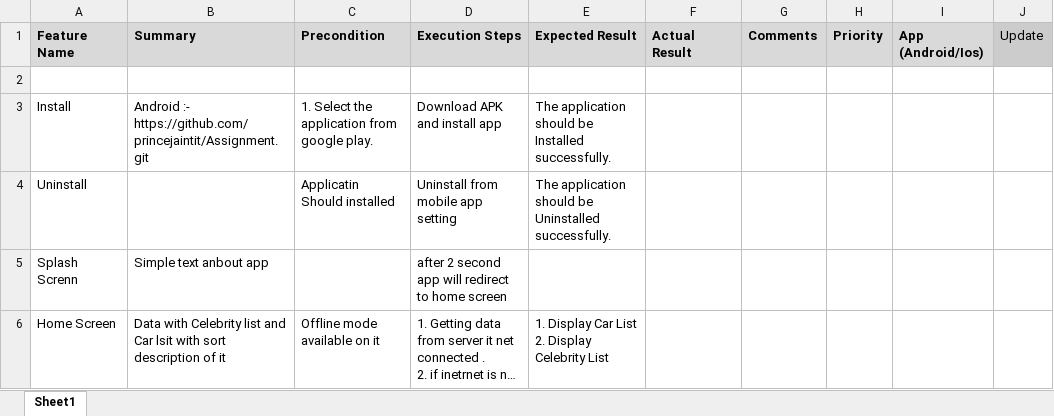
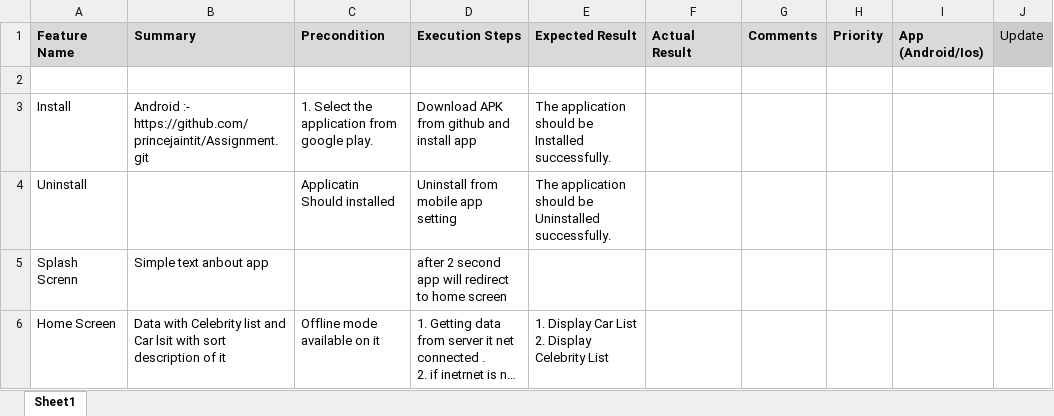
Before and after one commit to princejaintit/Assignment, an Excel workbook: Test Case.xlsx, sheet Sheet1, drawn as a sheet; long unchanged cells end in …; values as stored, in another font and other column widths than the file's, no borders; the diff names each change by its address in the sheet, - before the commit and + after, or states it on an @@ line.

Commit message:
hhh

```diff
--- a/Test Case.xlsx (sheet Sheet1)
+++ b/Test Case.xlsx (sheet Sheet1)
-D3 (Execution Steps): Download APK and install app
+D3 (Execution Steps): Download APK from github and install app
```
